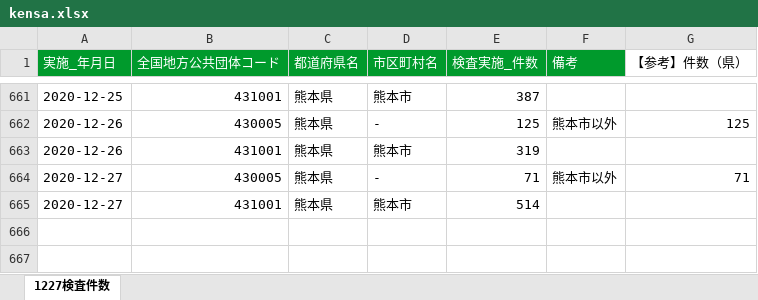
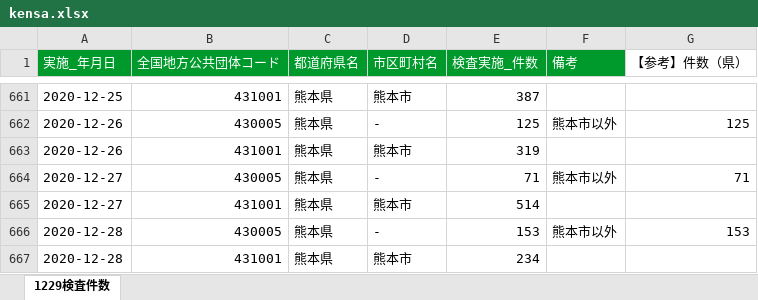
Before and after one commit to imabari/kumamoto-covid19, an Excel workbook: kensa.xlsx, sheet 1229検査件数, drawn as a sheet; only a part is shown, gaps mark what is left out; values as stored, in another font and other column widths than the file's, no borders; the diff names each change by its address in the sheet, - before the commit and + after, or states it on an @@ line.

```diff
--- a/kensa.xlsx (sheet 1229検査件数)
+++ b/kensa.xlsx (sheet 1229検査件数)
-sheet tab: 1227検査件数
+sheet tab: 1229検査件数
+row 666: 2020-12-28 | 430005 | 熊本県 | - | 153 | 熊本市以外 | 153
+row 667: 2020-12-28 | 431001 | 熊本県 | 熊本市 | 234
```
Also changed, not shown: kanja.xlsx, 1 other file.
